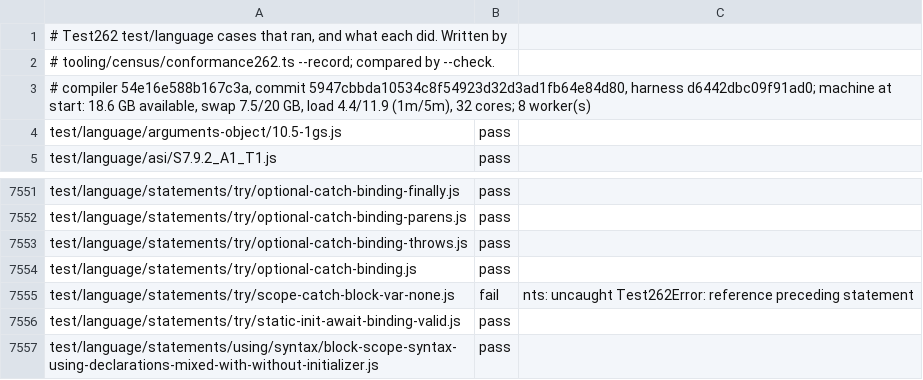
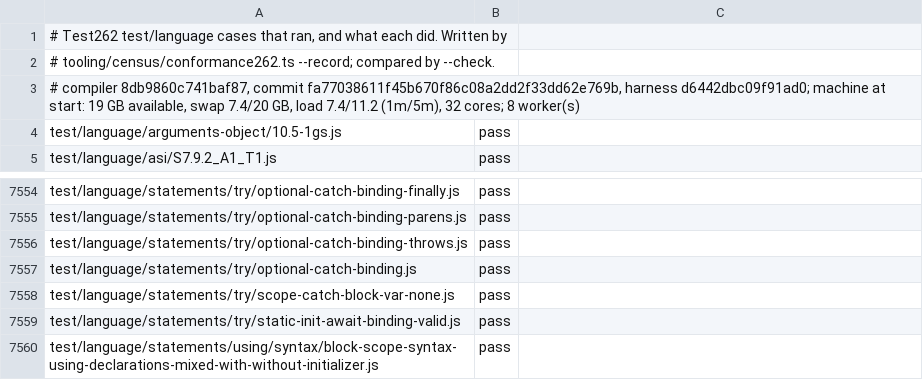
Before and after one commit to AkisArou/nts, a TSV file: tooling/census/test262-language.outcomes.tsv, drawn as a sheet; only a part is shown, gaps mark what is left out; the diff covers the shown part only.

```diff
--- a/tooling/census/test262-language.outcomes.tsv
+++ b/tooling/census/test262-language.outcomes.tsv
@@ -2,3 +2,3 @@
 # tooling/census/conformance262.ts --record; compared by --check.
-# compiler 54e16e588b167c3a, commit 5947cbbda10534c8f54923d32d3ad1fb64e84d80, harness d6442dbc09f91ad0; machine at start: 18.6 GB available, swap 7.5/20 GB, load 4.4/11.9 (1m/5m), 32 cores; 8 worker(s)
+# compiler 8db9860c741baf87, commit fa77038611f45b670f86c08a2dd2f33dd62e769b, harness d6442dbc09f91ad0; machine at start: 19 GB available, swap 7.4/20 GB, load 7.4/11.2 (1m/5m), 32 cores; 8 worker(s)
 test/language/arguments-object/10.5-1gs.js	pass	
@@ -7554,3 +7557,3 @@ test/language/statements/try/optional-catch-binding-throws.js	pass
 test/language/statements/try/optional-catch-binding.js	pass	
-test/language/statements/try/scope-catch-block-var-none.js	fail	nts: uncaught Test262Error: reference preceding statement
+test/language/statements/try/scope-catch-block-var-none.js	pass	
 test/language/statements/try/static-init-await-binding-valid.js	pass	
```
Also changed, not shown: 6 added rows and 2 edited cells elsewhere in this file, tooling/census/test262-annexb.outcomes.tsv, 2 other files.
